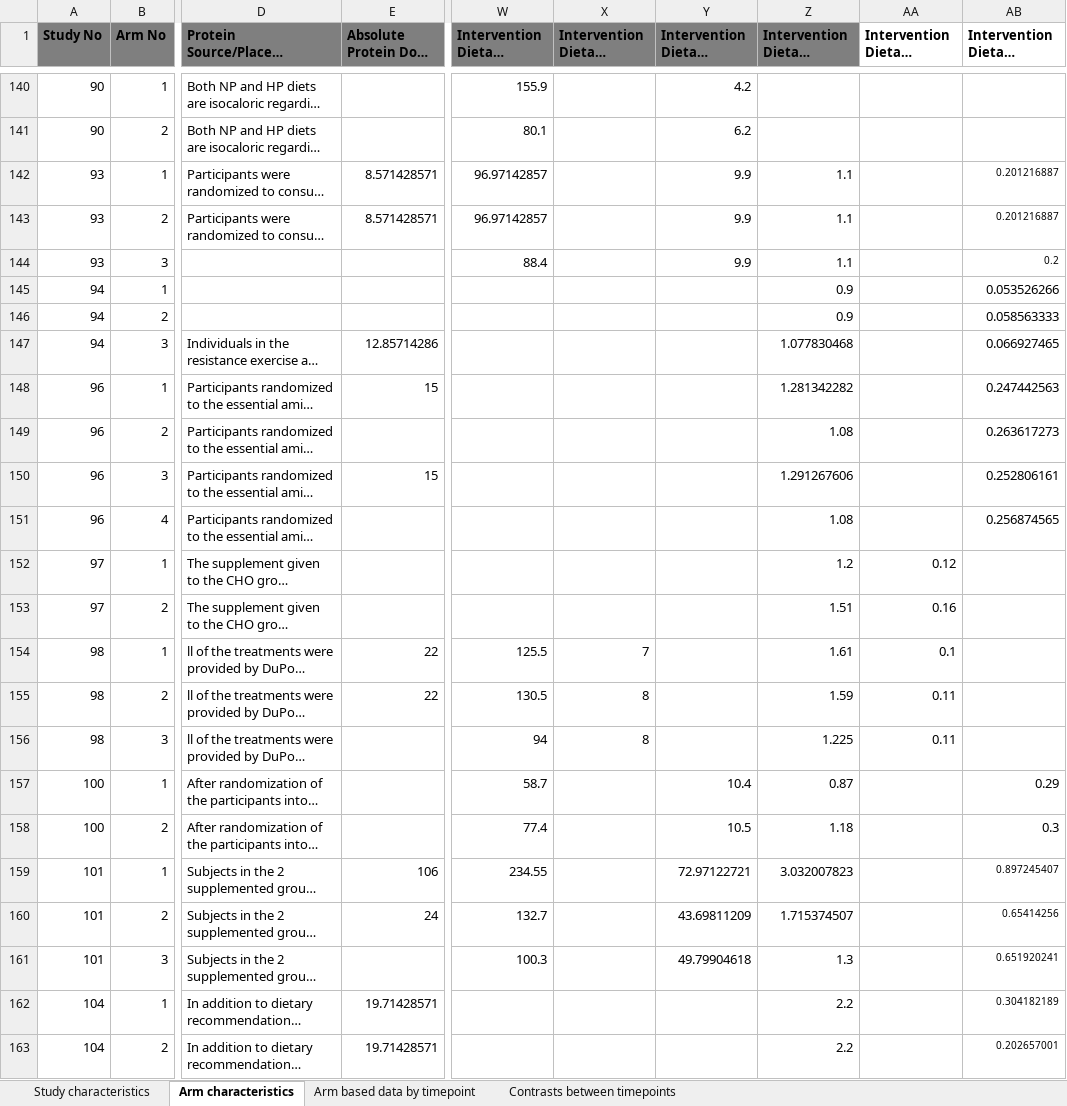
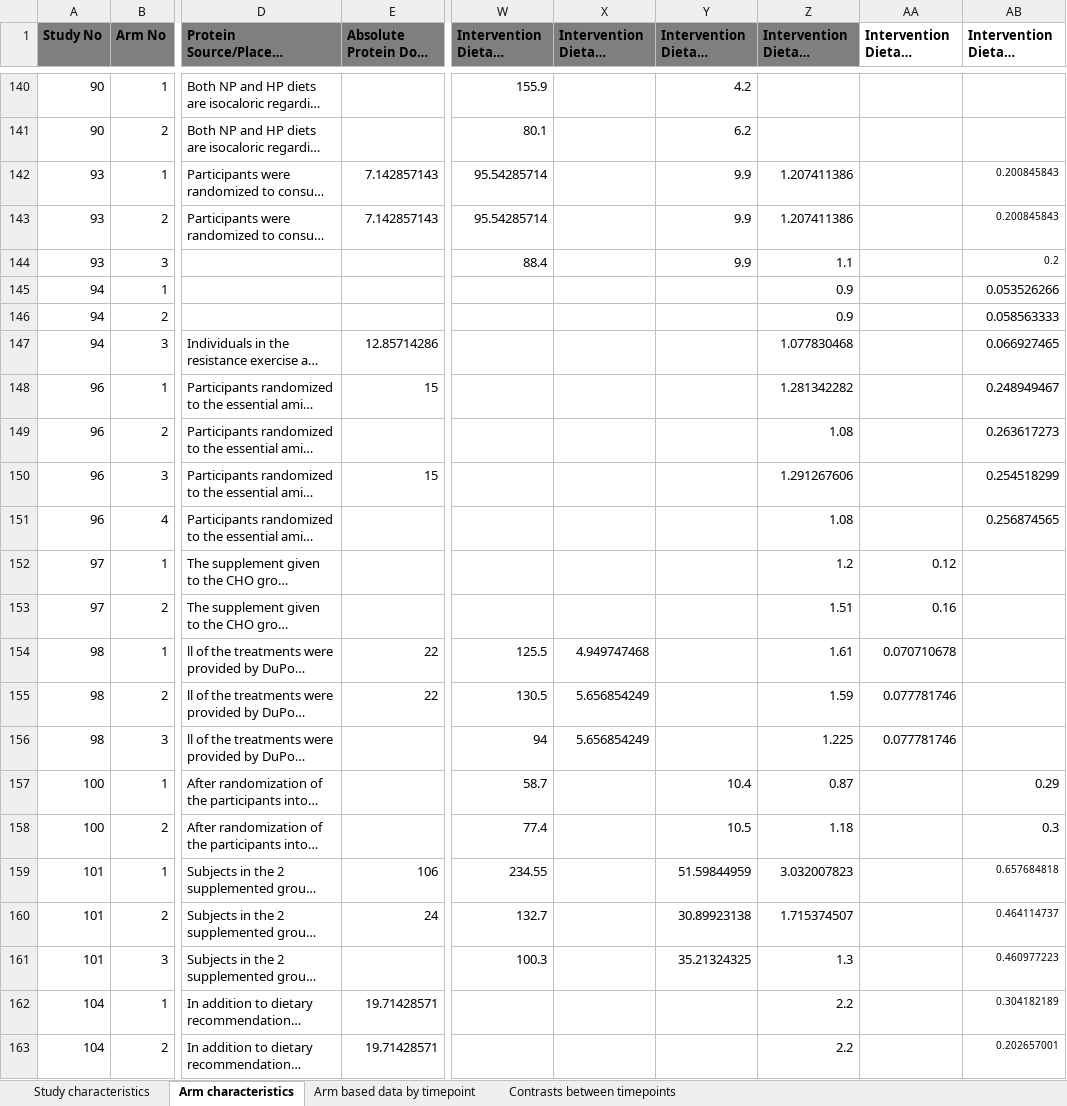
Before and after one commit to jamessteeleii/protein_dose_response_meta, an Excel workbook: data/protein_meta_data_all.xlsx, sheet Arm characteristics, drawn as a sheet; only a part is shown, gaps mark what is left out; long unchanged cells end in …; values as stored, in another font and other column widths than the file's, no borders; charts and pictures not drawn; the diff covers the shown part only; the diff names each change by its address in the sheet, - before the commit and + after, or states it on an @@ line.

```diff
--- a/data/protein_meta_data_all.xlsx (sheet Arm characteristics)
+++ b/data/protein_meta_data_all.xlsx (sheet Arm characteristics)
-E142:E143: 8.571428571
+E142:E143: 7.142857143
-W142:W143: 96.97142857
+W142:W143: 95.54285714
-Z142:Z143: 1.1
+Z142:Z143: 1.207411386
-AB142:AB143: 0.201216887
+AB142:AB143: 0.200845843
-AB148: 0.247442563
+AB148: 0.248949467
-AB150: 0.252806161
+AB150: 0.254518299
-X154: 7
+X154: 4.949747468
-AA154: 0.1
+AA154: 0.070710678
-X155:X156: 8
+X155:X156: 5.656854249
-AA155:AA156: 0.11
+AA155:AA156: 0.077781746
-Y159: 72.97122721
+Y159: 51.59844959
-AB159: 0.897245407
+AB159: 0.657684818
-Y160: 43.69811209
+Y160: 30.89923138
-AB160: 0.65414256
+AB160: 0.464114737
-Y161: 49.79904618
+Y161: 35.21324325
-AB161: 0.651920241
+AB161: 0.460977223
```
Also changed, not shown: 5 removed rows, 175 edited cells and cell formats elsewhere in this sheet, sheet Arm based data by timepoint, sheet Contrasts between timepoints, sheet Study characteristics, formulas that keep their value, charts or pictures, 1 other file.
